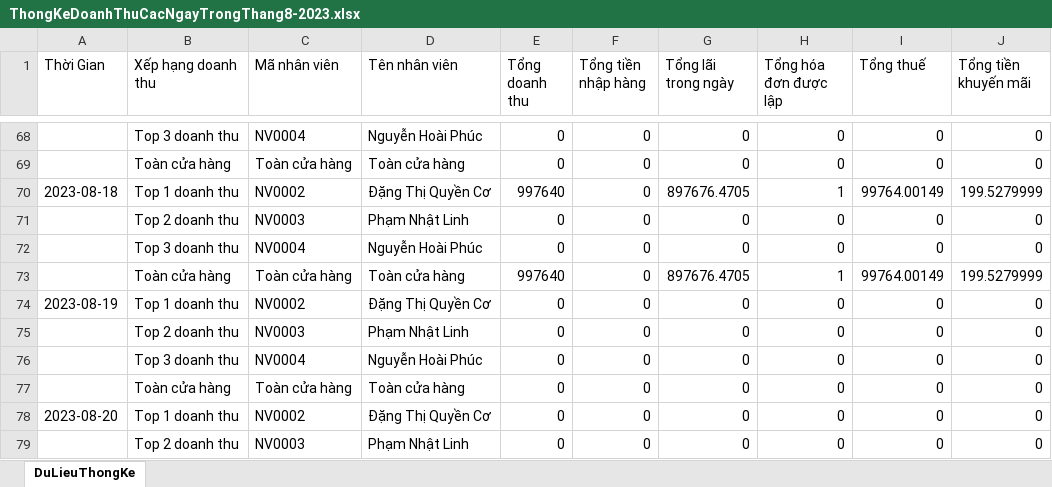
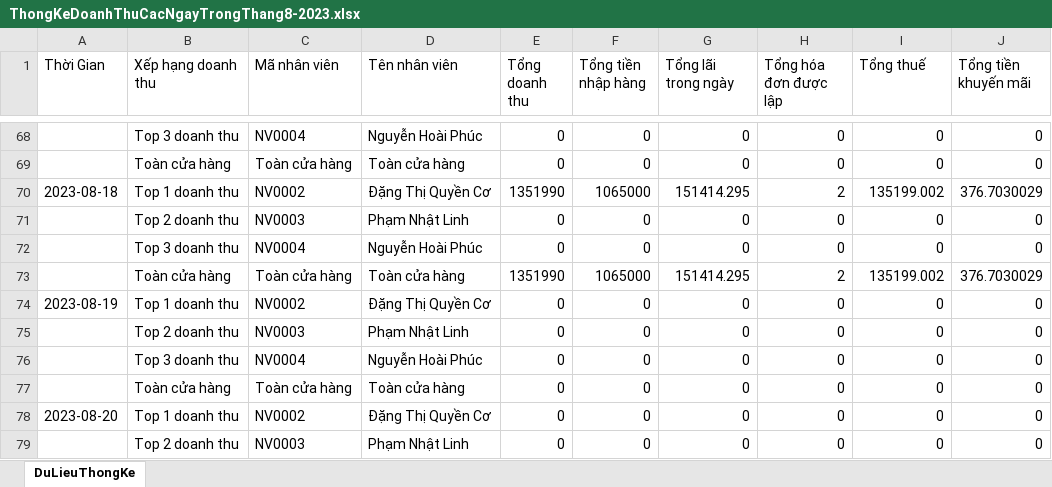
Before and after one commit to nhatlinhdev201/TrendyShop, an Excel workbook: DuLieuThongKe/ThongKeDoanhThuCacNgayTrongThang8-2023.xlsx, sheet DuLieuThongKe, drawn as a sheet; only a part is shown, gaps mark what is left out; values as stored, in another font and other column widths than the file's, no borders; removed rows and columns are numbered as before the commit, all else as after; the diff names each change by its address in the sheet, - before the commit and + after, or states it on an @@ line.

```diff
--- a/DuLieuThongKe/ThongKeDoanhThuCacNgayTrongThang8-2023.xlsx (sheet DuLieuThongKe)
+++ b/DuLieuThongKe/ThongKeDoanhThuCacNgayTrongThang8-2023.xlsx (sheet DuLieuThongKe)
-E70 (Tổng doanh thu): 997640
+E70 (Tổng doanh thu): 1351990
-F70 (Tổng tiền nhập hàng): 0
+F70 (Tổng tiền nhập hàng): 1065000
-G70 (Tổng lãi trong ngày): 897676.4705
+G70 (Tổng lãi trong ngày): 151414.295
-H70 (Tổng hóa đơn được lập): 1
+H70 (Tổng hóa đơn được lập): 2
-I70 (Tổng thuế): 99764.00149
+I70 (Tổng thuế): 135199.002
-J70 (Tổng tiền khuyến mãi): 199.5279999
+J70 (Tổng tiền khuyến mãi): 376.7030029
-row 73:  | Toàn cửa hàng | Toàn cửa hàng | Toàn cửa hàng | 997640 | 0 | 897676.4705 | 1 | 99764.00149 | 199.5279999
+row 73:  | Toàn cửa hàng | Toàn cửa hàng | Toàn cửa hàng | 1351990 | 1065000 | 151414.295 | 2 | 135199.002 | 376.7030029
```
Also changed, not shown: DuLieuThongKe/ThongKeDoanhThuCacThangTrongNam2023.xlsx, 20 other files.
